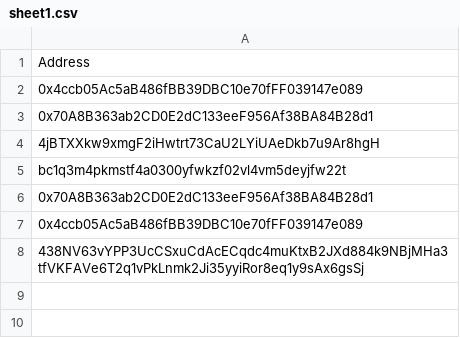
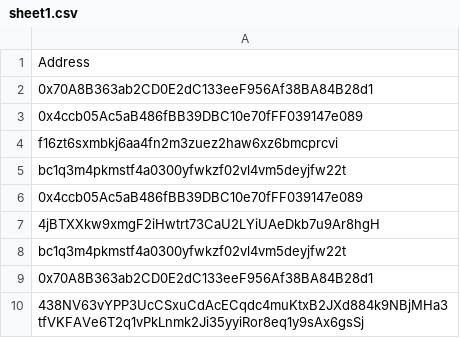
Before and after one commit to AngelLozan/hf2_le_exchange_search, a CSV file: dist/sheet1.csv, drawn as a sheet; addresses are those after the commit; the diff names each change by its address in the sheet, - before the commit and + after, or states it on an @@ line.

```diff
--- a/dist/sheet1.csv
+++ b/dist/sheet1.csv
+row 2: 0x70A8B363ab2CD0E2dC133eeF956Af38BA84B28d1
-A4: 0x70A8B363ab2CD0E2dC133eeF956Af38BA84B28d1
+A4: f16zt6sxmbkj6aa4fn2m3zuez2haw6xz6bmcprcvi
+row 5: bc1q3m4pkmstf4a0300yfwkzf02vl4vm5deyjfw22t
-row 7: 0x4ccb05Ac5aB486fBB39DBC10e70fFF039147e0…
+row 6: 0x4ccb05Ac5aB486fBB39DBC10e70fFF039147e0…
```
Also changed, not shown: dist/sheet2.csv, 15 other files.
